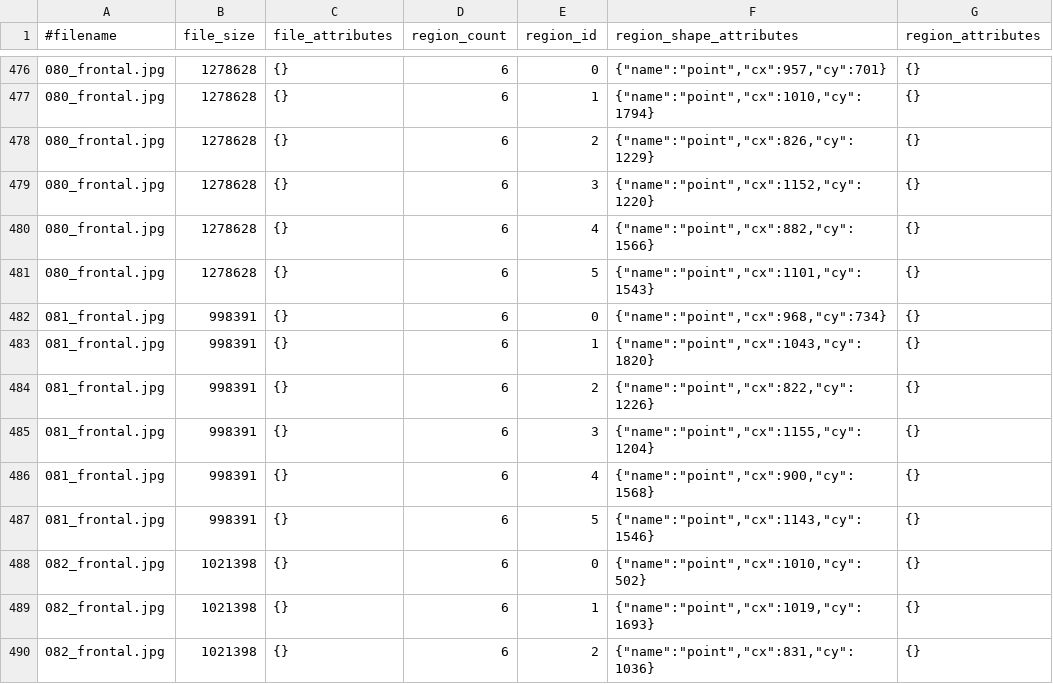
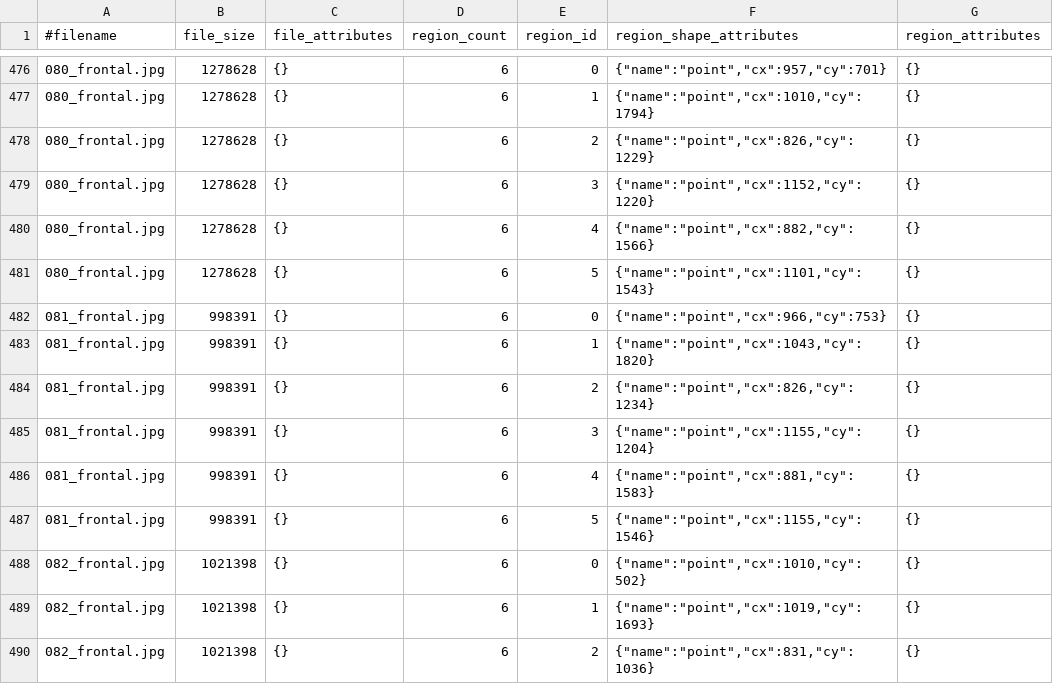
Before and after one commit to dpar39/ppp, a CSV file: research/mugshot_frontal_original_all/via_region_data_dpd.csv, drawn as a sheet; only a part is shown, gaps mark what is left out.

```diff
--- a/research/mugshot_frontal_original_all/via_region_data_dpd.csv
+++ b/research/mugshot_frontal_original_all/via_region_data_dpd.csv
@@ -481,8 +481,8 @@
 080_frontal.jpg,1278628,"{}",6,5,"{""name"":""point"",""cx"":1101,""cy"":1543}","{}"
-081_frontal.jpg,998391,"{}",6,0,"{""name"":""point"",""cx"":968,""cy"":734}","{}"
+081_frontal.jpg,998391,"{}",6,0,"{""name"":""point"",""cx"":966,""cy"":753}","{}"
 081_frontal.jpg,998391,"{}",6,1,"{""name"":""point"",""cx"":1043,""cy"":1820}","{}"
-081_frontal.jpg,998391,"{}",6,2,"{""name"":""point"",""cx"":822,""cy"":1226}","{}"
+081_frontal.jpg,998391,"{}",6,2,"{""name"":""point"",""cx"":826,""cy"":1234}","{}"
 081_frontal.jpg,998391,"{}",6,3,"{""name"":""point"",""cx"":1155,""cy"":1204}","{}"
-081_frontal.jpg,998391,"{}",6,4,"{""name"":""point"",""cx"":900,""cy"":1568}","{}"
-081_frontal.jpg,998391,"{}",6,5,"{""name"":""point"",""cx"":1143,""cy"":1546}","{}"
+081_frontal.jpg,998391,"{}",6,4,"{""name"":""point"",""cx"":881,""cy"":1583}","{}"
+081_frontal.jpg,998391,"{}",6,5,"{""name"":""point"",""cx"":1155,""cy"":1546}","{}"
 082_frontal.jpg,1021398,"{}",6,0,"{""name"":""point"",""cx"":1010,""cy"":502}","{}"
```
Also changed, not shown: 5 other files.
